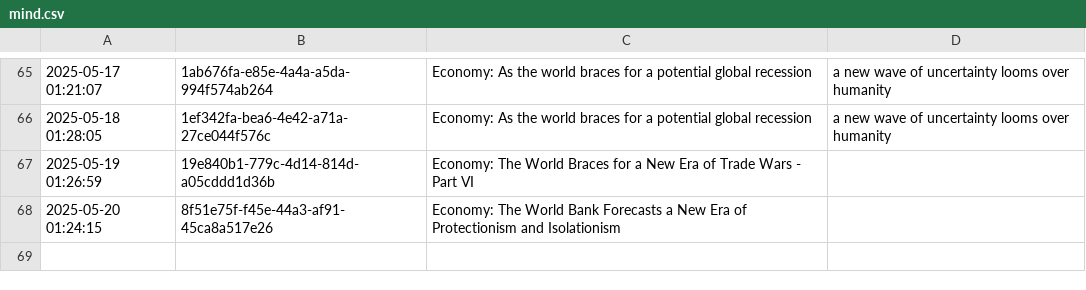
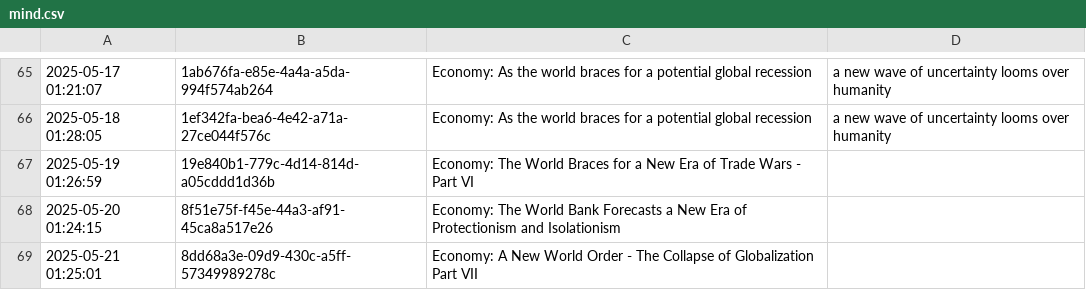
Before and after one commit to cryptoroom203/AI-insight, a CSV file: mind/mind.csv, drawn as a sheet; only a part is shown, gaps mark what is left out; the diff names each change by its address in the sheet, - before the commit and + after, or states it on an @@ line.

```diff
--- a/mind/mind.csv
+++ b/mind/mind.csv
+row 69: 2025-05-21 01:25:01 | 8dd68a3e-09d9-430c-a5ff-57349989278c | Economy: A New World Order - The Collapse of Globalization Part VII
```
Also changed, not shown: 1 other file.
